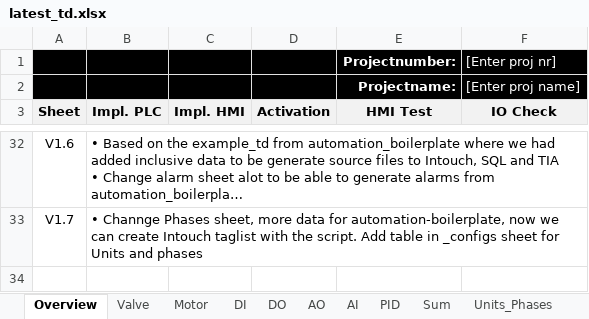
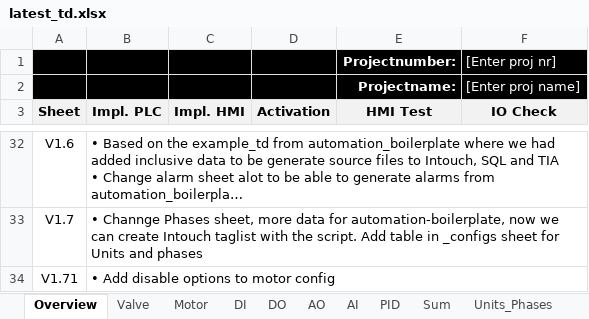
Before and after one commit to eddieKarlsson/automation-boilerplate, an Excel workbook: latest_td.xlsx, sheet Overview, drawn as a sheet; only a part is shown, gaps mark what is left out; long unchanged cells end in …; values as stored, in another font and other column widths than the file's, no borders; charts and pictures and conditional formats not drawn; the diff names each change by its address in the sheet, - before the commit and + after, or states it on an @@ line.

Commit message:
add disable opt to motor config

```diff
--- a/latest_td.xlsx (sheet Overview)
+++ b/latest_td.xlsx (sheet Overview)
+row 34: V1.71 | • Add disable options to motor config
```
Also changed, not shown: sheet _configs.
